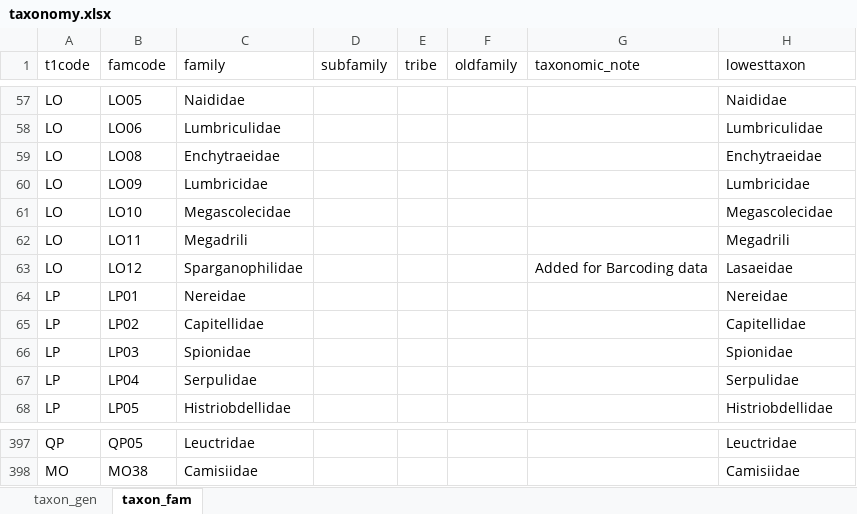
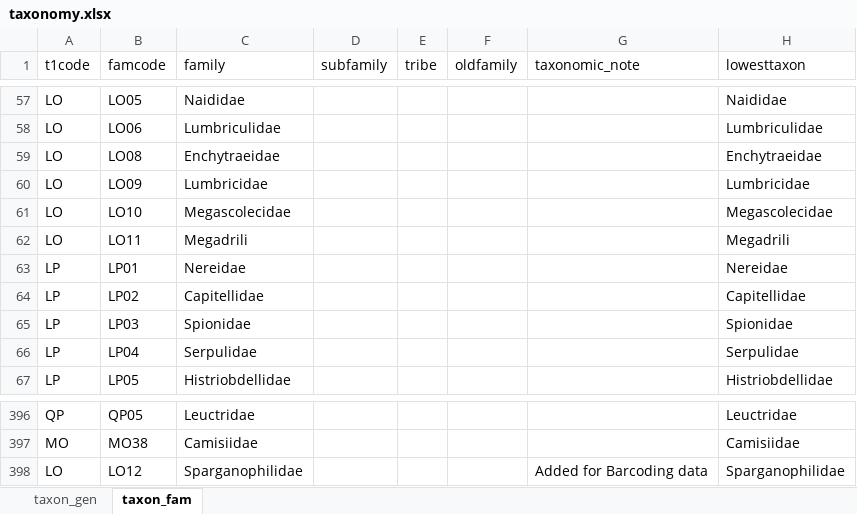
Before and after one commit to mecarew/metabarcoding_workflow, an Excel workbook: data/taxonomy.xlsx, sheet taxon_fam, drawn as a sheet; only a part is shown, gaps mark what is left out; values as stored, in another font and other column widths than the file's, no borders; removed rows and columns are numbered as before the commit, all else as after; the diff names each change by its address in the sheet, - before the commit and + after, or states it on an @@ line.

Commit message:
CHRIS#4 updates to data tables

```diff
--- a/data/taxonomy.xlsx (sheet taxon_fam)
+++ b/data/taxonomy.xlsx (sheet taxon_fam)
-row 63: LO | LO12 | Sparganophilidae |  |  |  | Added for Barcoding data | Lasaeidae
+row 398: LO | LO12 | Sparganophilidae |  |  |  | Added for Barcoding data | Sparganophilidae
```
Also changed, not shown: sheet taxon_gen, 1 other file.
